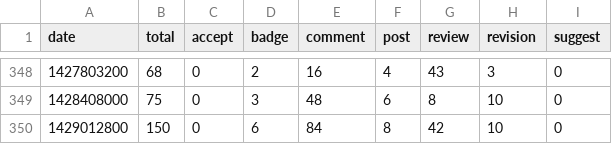
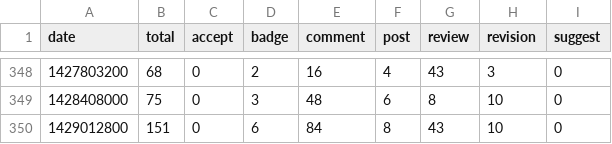
Before and after one commit to JC3/SO2015ActivityProfiles, a CSV file: data/combined/activity-1424245-Benjamin Gruenbaum.csv.csv, drawn as a sheet; only a part is shown, gaps mark what is left out.

```diff
--- a/data/combined/activity-1424245-Benjamin Gruenbaum.csv.csv
+++ b/data/combined/activity-1424245-Benjamin Gruenbaum.csv.csv
@@ -349,2 +349,2 @@ date,total,accept,badge,comment,post,review,revision,suggest
 1428408000,75,0,3,48,6,8,10,0
-1429012800,150,0,6,84,8,42,10,0
+1429012800,151,0,6,84,8,43,10,0
```
Also changed, not shown: data/combined/activity-142343-Paresh Mayani.csv.csv, data/combined/activity-4101518-AstroCB.csv.csv, 21 other files.
